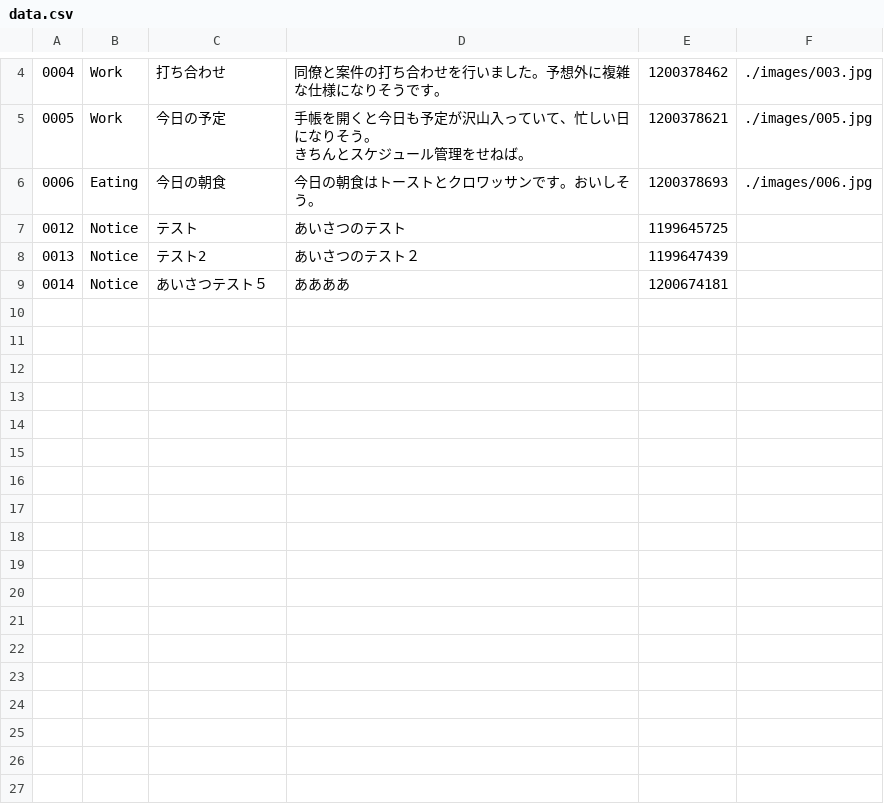
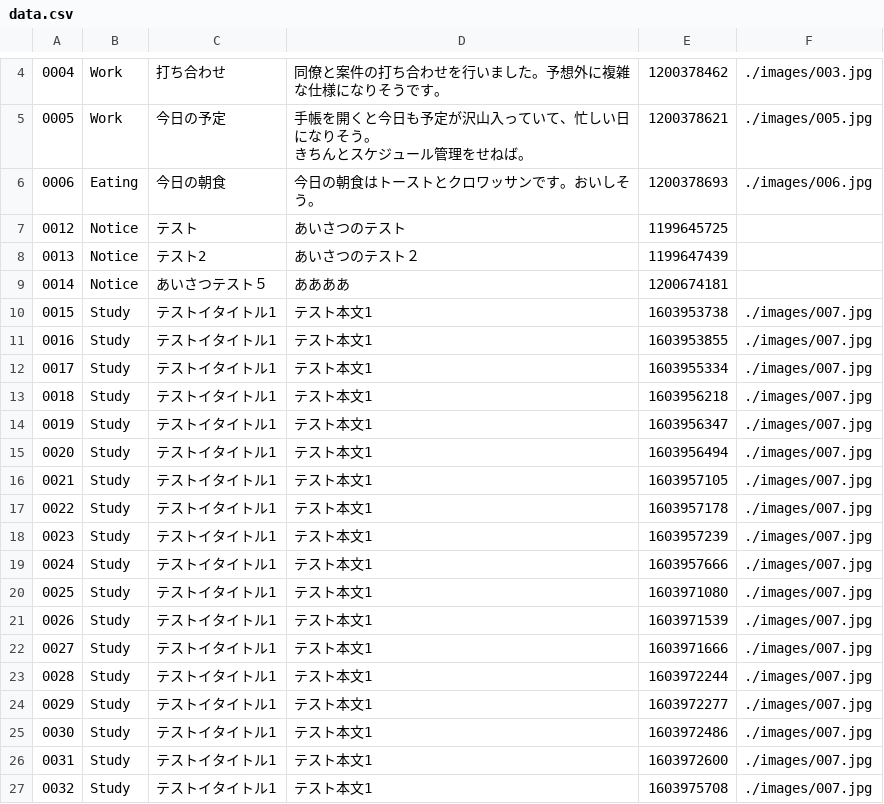
Before and after one commit to ninton/smartybook, a CSV file: smartybook/chapter5_4/data.csv, drawn as a sheet; only a part is shown, gaps mark what is left out.

```diff
--- a/smartybook/chapter5_4/data.csv
+++ b/smartybook/chapter5_4/data.csv
@@ -10 +10,19 @@
 0014,Notice,"あいさつテスト５","ああああ",1200674181,
+0015,Study,"テストイタイトル1","テスト本文1",1603953738,./images/007.jpg
+0016,Study,"テストイタイトル1","テスト本文1",1603953855,./images/007.jpg
+0017,Study,"テストイタイトル1","テスト本文1",1603955334,./images/007.jpg
+0018,Study,"テストイタイトル1","テスト本文1",1603956218,./images/007.jpg
+0019,Study,"テストイタイトル1","テスト本文1",1603956347,./images/007.jpg
+0020,Study,"テストイタイトル1","テスト本文1",1603956494,./images/007.jpg
+0021,Study,"テストイタイトル1","テスト本文1",1603957105,./images/007.jpg
+0022,Study,"テストイタイトル1","テスト本文1",1603957178,./images/007.jpg
+0023,Study,"テストイタイトル1","テスト本文1",1603957239,./images/007.jpg
+0024,Study,"テストイタイトル1","テスト本文1",1603957666,./images/007.jpg
+0025,Study,"テストイタイトル1","テスト本文1",1603971080,./images/007.jpg
+0026,Study,"テストイタイトル1","テスト本文1",1603971539,./images/007.jpg
+0027,Study,"テストイタイトル1","テスト本文1",1603971666,./images/007.jpg
+0028,Study,"テストイタイトル1","テスト本文1",1603972244,./images/007.jpg
+0029,Study,"テストイタイトル1","テスト本文1",1603972277,./images/007.jpg
+0030,Study,"テストイタイトル1","テスト本文1",1603972486,./images/007.jpg
+0031,Study,"テストイタイトル1","テスト本文1",1603972600,./images/007.jpg
+0032,Study,"テストイタイトル1","テスト本文1",1603975708,./images/007.jpg
```
Also changed, not shown: 49 other files.
